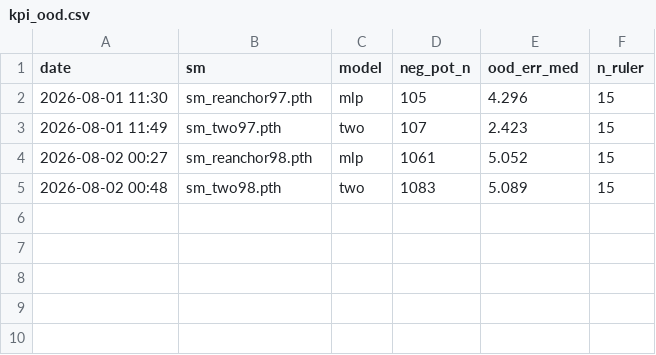
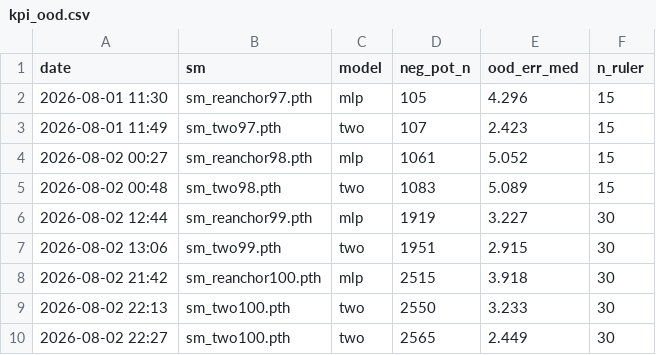
Before and after one commit to Ricky610329/Antenna, a CSV file: docs/kpi_ood.csv, drawn as a sheet.

```diff
--- a/docs/kpi_ood.csv
+++ b/docs/kpi_ood.csv
@@ -5 +5,6 @@ date,sm,model,neg_pot_n,ood_err_med,n_ruler
 2026-08-02 00:48,sm_two98.pth,two,1083,5.089,15
+2026-08-02 12:44,sm_reanchor99.pth,mlp,1919,3.227,30
+2026-08-02 13:06,sm_two99.pth,two,1951,2.915,30
+2026-08-02 21:42,sm_reanchor100.pth,mlp,2515,3.918,30
+2026-08-02 22:13,sm_two100.pth,two,2550,3.233,30
+2026-08-02 22:27,sm_two100.pth,two,2565,2.449,30
```
Also changed, not shown: docs/kpi.csv, docs/kpi_shadow.csv, 2 other files.
